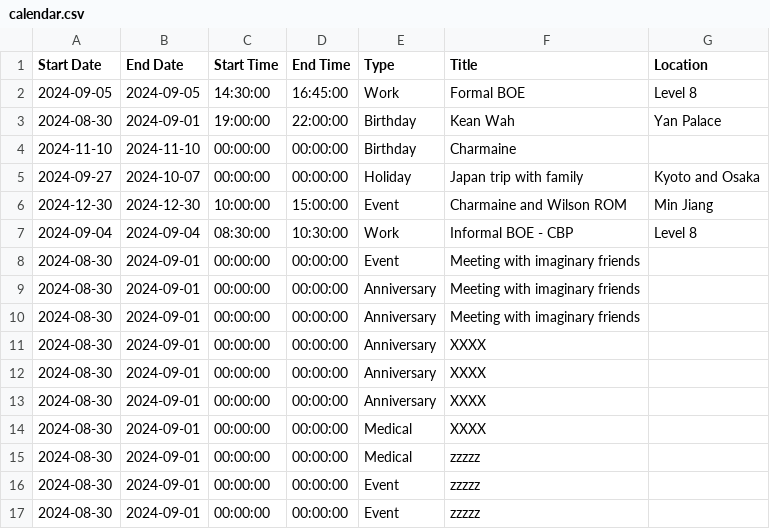
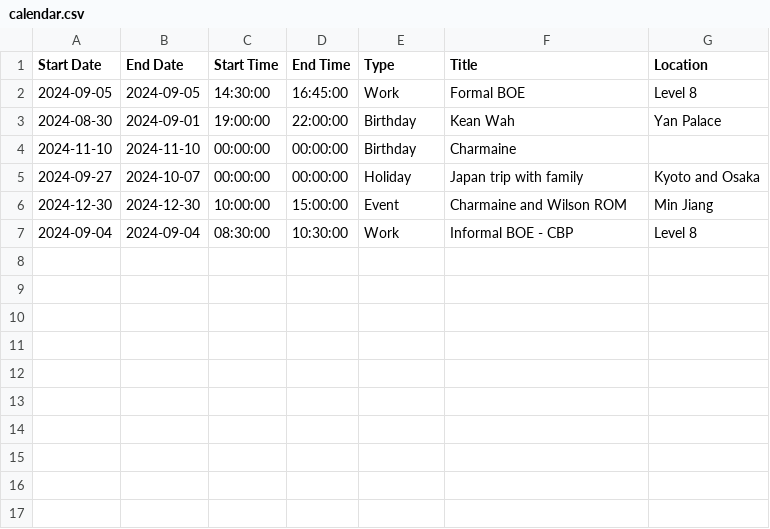
Before and after one commit to medlum/limpehGPT, a CSV file: data/calendar.csv, drawn as a sheet; the diff names each change by its address in the sheet, - before the commit and + after, or states it on an @@ line.

Commit message:
Update calendar.csv

```diff
--- a/data/calendar.csv
+++ b/data/calendar.csv
-row 8: 2024-08-30 | 2024-09-01 | 00:00:00 | 00:00:00 | Event | Meeting with imaginary friends
-row 9: 2024-08-30 | 2024-09-01 | 00:00:00 | 00:00:00 | Anniversary | Meeting with imaginary friends
-row 10: 2024-08-30 | 2024-09-01 | 00:00:00 | 00:00:00 | Anniversary | Meeting with imaginary friends
-row 11: 2024-08-30 | 2024-09-01 | 00:00:00 | 00:00:00 | Anniversary | XXXX
-row 12: 2024-08-30 | 2024-09-01 | 00:00:00 | 00:00:00 | Anniversary | XXXX
-row 13: 2024-08-30 | 2024-09-01 | 00:00:00 | 00:00:00 | Anniversary | XXXX
-row 14: 2024-08-30 | 2024-09-01 | 00:00:00 | 00:00:00 | Medical | XXXX
-row 15: 2024-08-30 | 2024-09-01 | 00:00:00 | 00:00:00 | Medical | zzzzz
-row 16: 2024-08-30 | 2024-09-01 | 00:00:00 | 00:00:00 | Event | zzzzz
-row 17: 2024-08-30 | 2024-09-01 | 00:00:00 | 00:00:00 | Event | zzzzz
```
